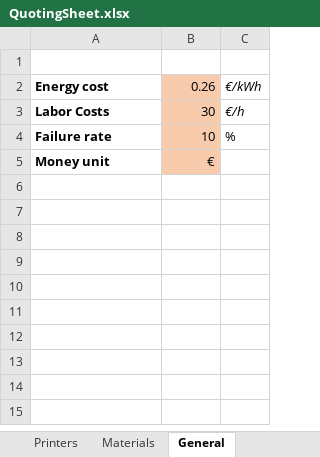
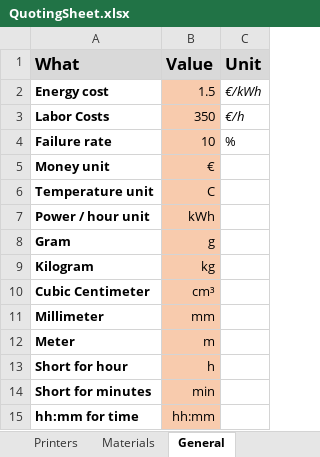
Before and after one commit to CNCKitchen/3D-Printing-costs, an Excel workbook: QuotingSheet.xlsx, sheet General, drawn as a sheet; values as stored, in another font and other column widths than the file's, no borders; the diff names each change by its address in the sheet, - before the commit and + after, or states it on an @@ line.

Commit message:
A few changes
-Possibility to translate
-Added shipping cost for spools
-Possibility to change units

```diff
--- a/QuotingSheet.xlsx (sheet General)
+++ b/QuotingSheet.xlsx (sheet General)
-row 1: (empty)
+row 1: What | Value | Unit
-A1:C1 fill: none
+A1:C1 fill: #D9D9D9
-B2 (Value): 0.26
+B2 (Value): 1.5
-B3 (Value): 30
+B3 (Value): 350
+row 6: Temperature unit | C
+row 7: Power / hour unit | kWh
+row 8: Gram | g
+row 9: Kilogram | kg
+row 10: Cubic Centimeter | cm³
+row 11: Millimeter | mm
+row 12: Meter | m
+row 13: Short for hour | h
+row 14: Short for minutes | min
+row 15: hh:mm for time | hh:mm
```
Also changed, not shown: sheet Quote, sheet Materials, sheet Printers, other sheet tabs, formulas that keep their value, charts or pictures.
